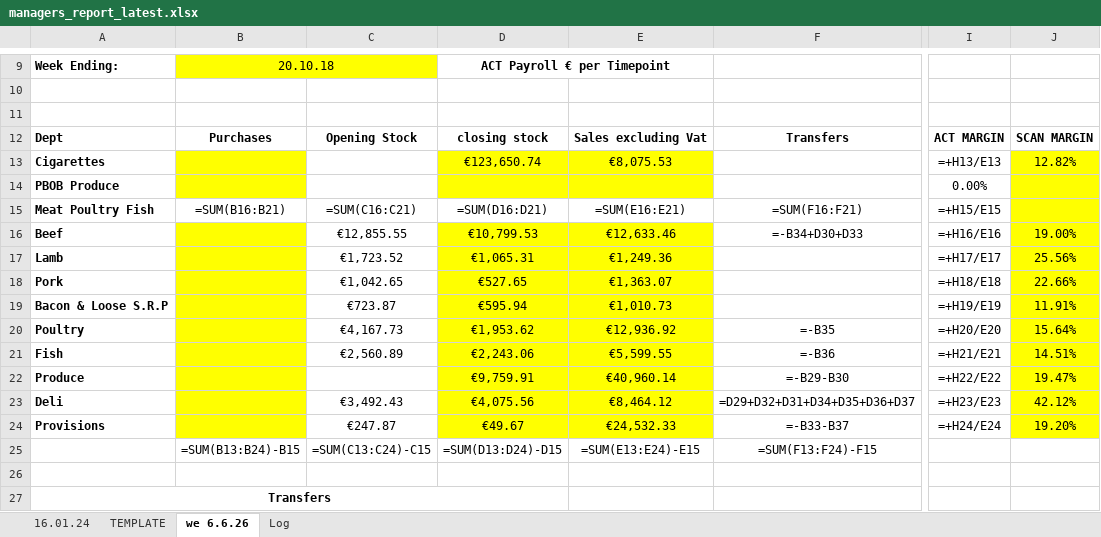
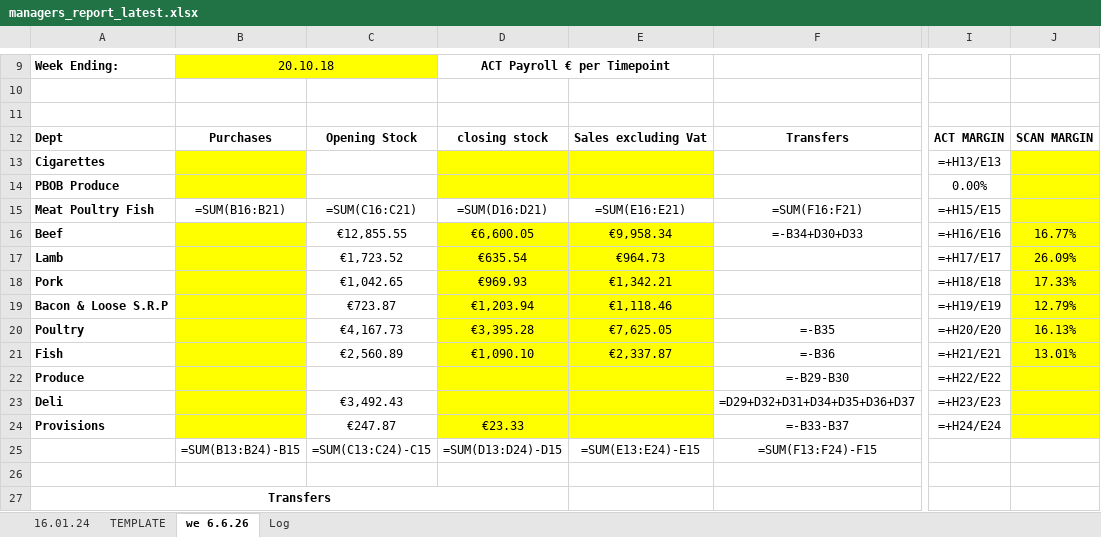
Before and after one commit to aarondoyle2026/aarondoyle2026.github.io, an Excel workbook: data/managers_report_latest.xlsx, sheet we 6.6.26, drawn as a sheet; only a part is shown, gaps mark what is left out; values as stored, in another font and other column widths than the file's, no borders; formulas without a stored value are shown as written; the diff covers the shown part only; the diff names each change by its address in the sheet, - before the commit and + after, or states it on an @@ line.

Commit message:
Managers Report we 2026-06-06

```diff
--- a/data/managers_report_latest.xlsx (sheet we 6.6.26)
+++ b/data/managers_report_latest.xlsx (sheet we 6.6.26)
-D13: €123,650.74
+D13: (empty)
-E13: €8,075.53
+E13: (empty)
-J13: 12.82%
+J13: (empty)
-D16: €10,799.53
+D16: €6,600.05
-E16: €12,633.46
+E16: €9,958.34
-J16: 19.00%
+J16: 16.77%
-D17: €1,065.31
+D17: €635.54
-E17: €1,249.36
+E17: €964.73
-J17: 25.56%
+J17: 26.09%
-D18: €527.65
+D18: €969.93
-E18: €1,363.07
+E18: €1,342.21
-J18: 22.66%
+J18: 17.33%
-D19: €595.94
+D19: €1,203.94
-E19: €1,010.73
+E19: €1,118.46
-J19: 11.91%
+J19: 12.79%
-D20: €1,953.62
+D20: €3,395.28
-E20: €12,936.92
+E20: €7,625.05
-J20: 15.64%
+J20: 16.13%
-D21: €2,243.06
+D21: €1,090.10
-E21: €5,599.55
+E21: €2,337.87
-J21: 14.51%
+J21: 13.01%
-D22: €9,759.91
+D22: (empty)
-E22: €40,960.14
+E22: (empty)
-J22: 19.47%
+J22: (empty)
-D23: €4,075.56
+D23: (empty)
-E23: €8,464.12
+E23: (empty)
-J23: 42.12%
+J23: (empty)
-D24: €49.67
+D24: €23.33
-E24: €24,532.33
+E24: (empty)
-J24: 19.20%
+J24: (empty)
```
Also changed, not shown: 15 edited cells elsewhere in this sheet, sheet Log.
